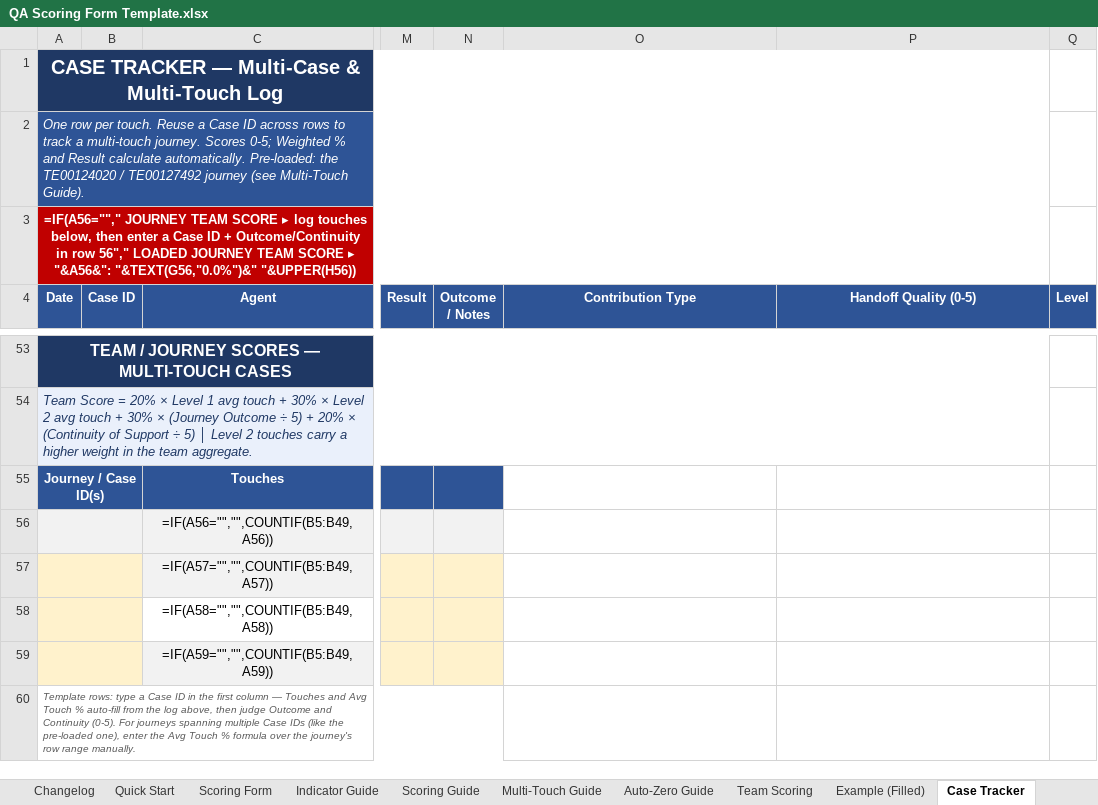
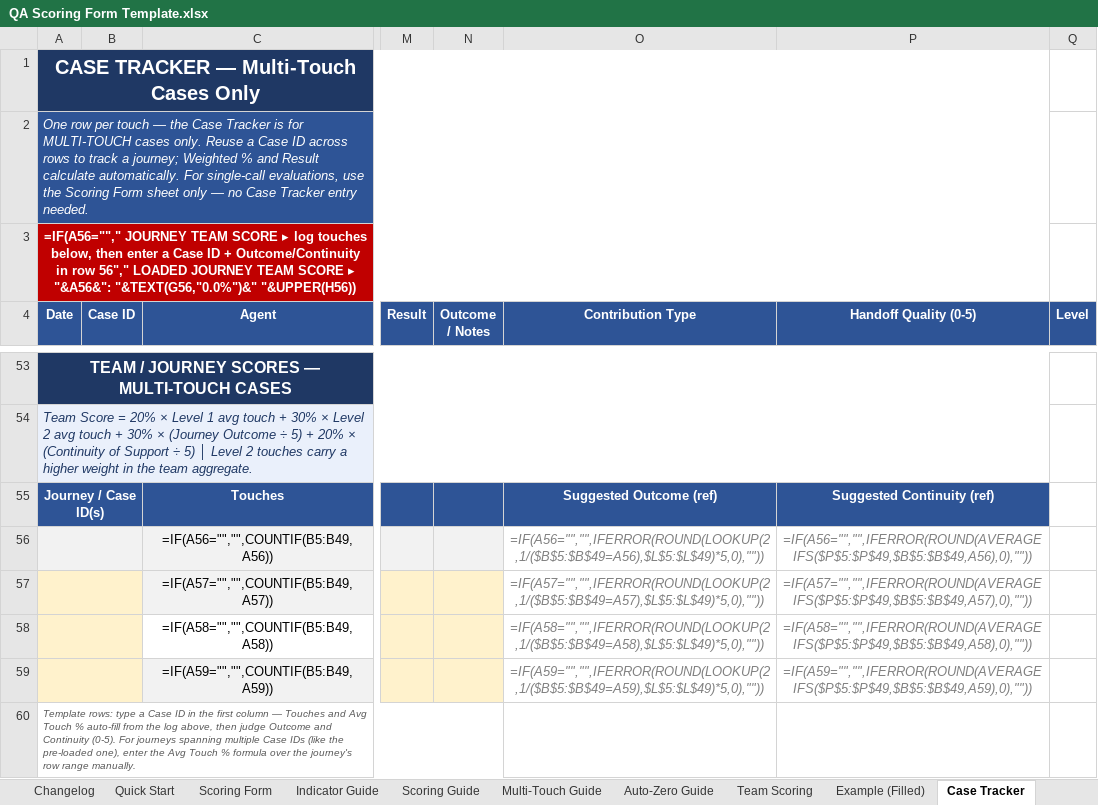
Before and after one commit to edmarpadayhag-vscode/Linksys-QA-Rubric-Form, an Excel workbook: QA Scoring Form Template.xlsx, sheet Case Tracker, drawn as a sheet; only a part is shown, gaps mark what is left out; values as stored, in another font and other column widths than the file's, no borders; formulas without a stored value are shown as written; conditional formats not drawn; the diff names each change by its address in the sheet, - before the commit and + after, or states it on an @@ line.

```diff
--- a/QA Scoring Form Template.xlsx (sheet Case Tracker)
+++ b/QA Scoring Form Template.xlsx (sheet Case Tracker)
-A1 (Date): CASE TRACKER — Multi-Case & Multi-Touch Log
+A1 (Date): CASE TRACKER — Multi-Touch Cases Only
-A2 (Date): …row per touch. Reuse a Case ID across rows to track a multi-touch journey. Scores 0-5; Weighted % and Result calculate automatically. Pre-loaded: the TE00124020 / TE00127492 journey (see Multi-Touch Guide).
+A2 (Date): …row per touch — the Case Tracker is for MULTI-TOUCH cases only. Reuse a Case ID across rows to track a journey; Weighted % and Result calculate automatically. For single-call evaluations, use the Scoring Form sheet only — no Case Tracker entry needed.
-O55 (Contribution Type): (empty)
+O55 (Contribution Type): Suggested Outcome (ref)
-O55:P55 fill: none
+O55:P55 fill: #2E5496
-P55 (Handoff Quality (0-5)): (empty)
+P55 (Handoff Quality (0-5)): Suggested Continuity (ref)
-O56 (Contribution Type): (empty)
+O56 (Contribution Type): =IF(A56="","",IFERROR(ROUND(LOOKUP(2,1/($B$5:$B$49=A56),$L$5:$L$49)*5,0),""))
-P56 (Handoff Quality (0-5)): (empty)
+P56 (Handoff Quality (0-5)): =IF(A56="","",IFERROR(ROUND(AVERAGEIFS($P$5:$P$49,$B$5:$B$49,A56),0),""))
-O57 (Contribution Type): (empty)
+O57 (Contribution Type): =IF(A57="","",IFERROR(ROUND(LOOKUP(2,1/($B$5:$B$49=A57),$L$5:$L$49)*5,0),""))
-P57 (Handoff Quality (0-5)): (empty)
+P57 (Handoff Quality (0-5)): =IF(A57="","",IFERROR(ROUND(AVERAGEIFS($P$5:$P$49,$B$5:$B$49,A57),0),""))
-O58 (Contribution Type): (empty)
+O58 (Contribution Type): =IF(A58="","",IFERROR(ROUND(LOOKUP(2,1/($B$5:$B$49=A58),$L$5:$L$49)*5,0),""))
-P58 (Handoff Quality (0-5)): (empty)
+P58 (Handoff Quality (0-5)): =IF(A58="","",IFERROR(ROUND(AVERAGEIFS($P$5:$P$49,$B$5:$B$49,A58),0),""))
-O59 (Contribution Type): (empty)
+O59 (Contribution Type): =IF(A59="","",IFERROR(ROUND(LOOKUP(2,1/($B$5:$B$49=A59),$L$5:$L$49)*5,0),""))
-P59 (Handoff Quality (0-5)): (empty)
+P59 (Handoff Quality (0-5)): =IF(A59="","",IFERROR(ROUND(AVERAGEIFS($P$5:$P$49,$B$5:$B$49,A59),0),""))
```
Also changed, not shown: sheet Team Scoring.
